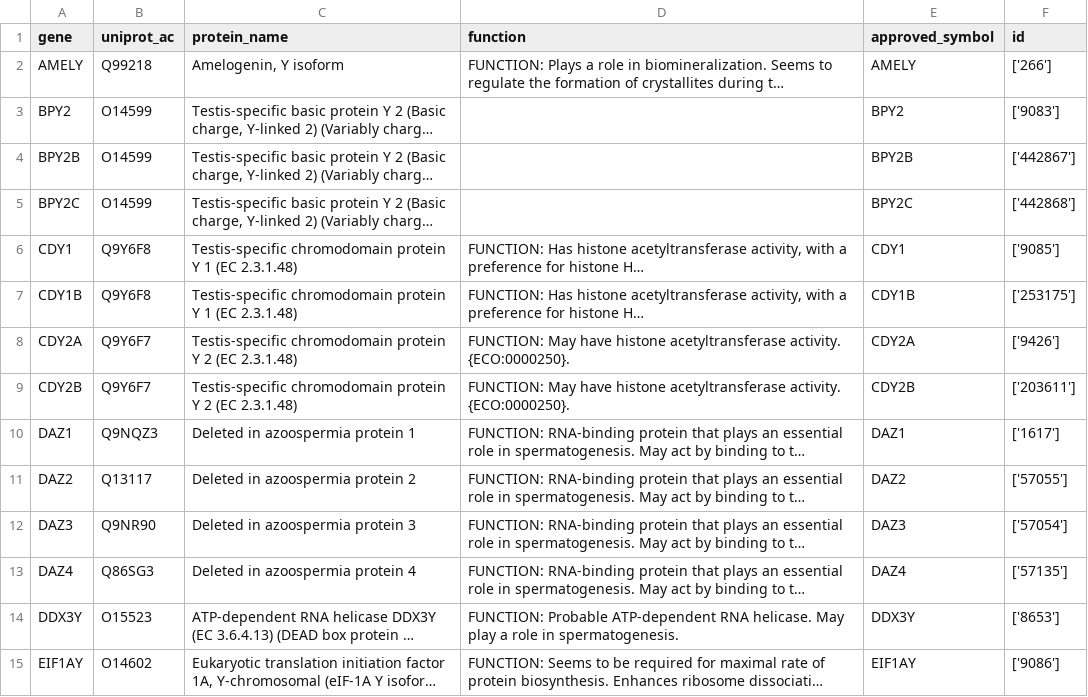
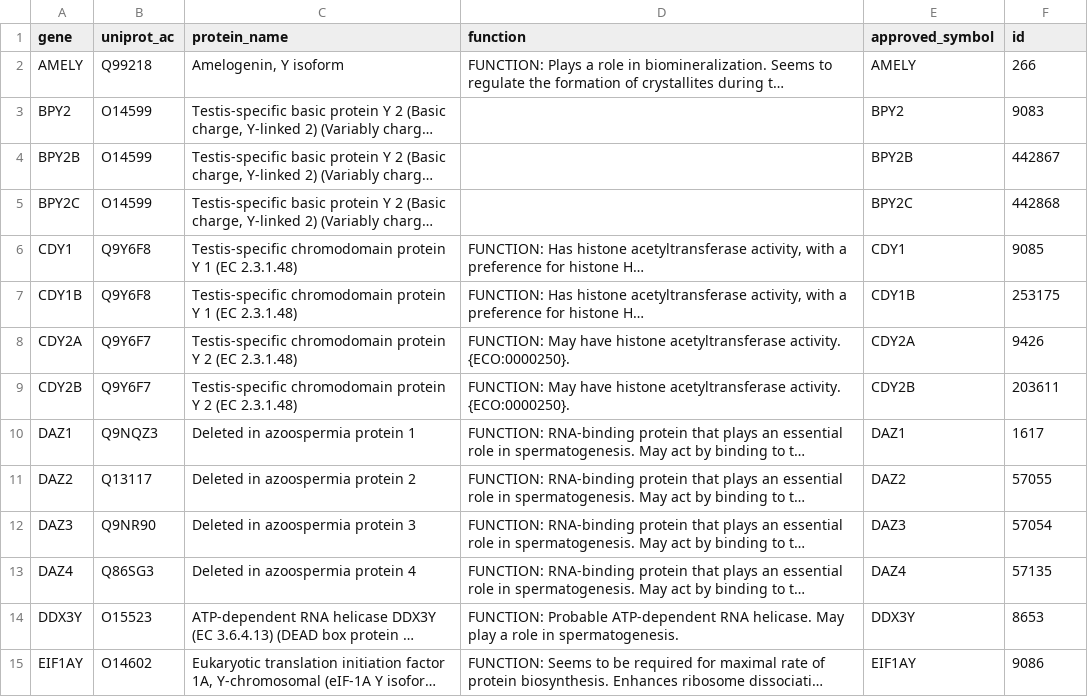
Before and after one commit to tlancian/BI_Homeworks, a TSV file: HW1/part_2/df_final.tsv, drawn as a sheet; only a part is shown; long unchanged cells end in …; the diff covers the shown part only; the diff names each change by its address in the sheet, - before the commit and + after, or states it on an @@ line.

```diff
--- a/HW1/part_2/df_final.tsv
+++ b/HW1/part_2/df_final.tsv
-F2 (id): ['266']
+F2 (id): 266
-F3 (id): ['9083']
+F3 (id): 9083
-F4 (id): ['442867']
+F4 (id): 442867
-F5 (id): ['442868']
+F5 (id): 442868
-F6 (id): ['9085']
+F6 (id): 9085
-F7 (id): ['253175']
+F7 (id): 253175
-F8 (id): ['9426']
+F8 (id): 9426
-F9 (id): ['203611']
+F9 (id): 203611
-F10 (id): ['1617']
+F10 (id): 1617
-F11 (id): ['57055']
+F11 (id): 57055
-F12 (id): ['57054']
+F12 (id): 57054
-F13 (id): ['57135']
+F13 (id): 57135
-F14 (id): ['8653']
+F14 (id): 8653
-F15 (id): ['9086']
+F15 (id): 9086
```
Also changed, not shown: 31 edited cells elsewhere in this file, HW1/part_4/ui.tsv, 15 other files.
